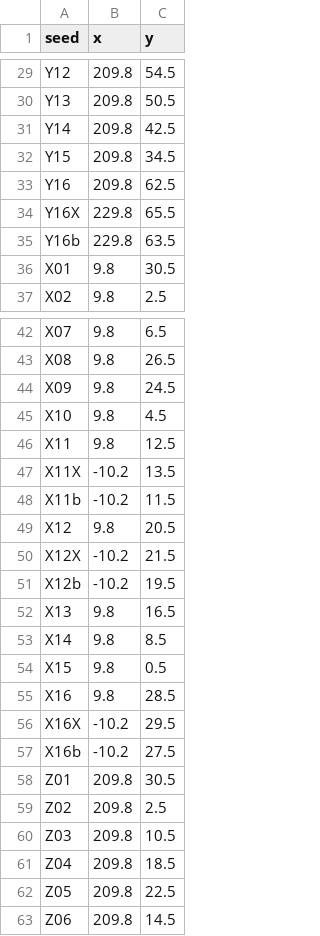
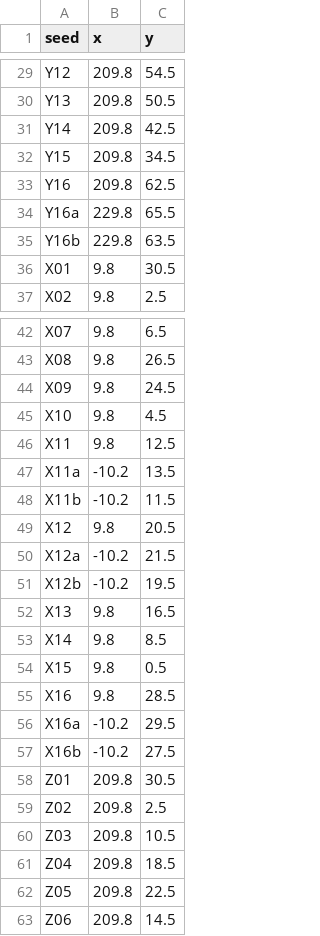
Before and after one commit to zachmayer/kaggleNCAA, a CSV file: inst/kaggle_data/seed_print_positions.csv, drawn as a sheet; only a part is shown, gaps mark what is left out.

Commit message:
added bracket printer

```diff
--- a/inst/kaggle_data/seed_print_positions.csv
+++ b/inst/kaggle_data/seed_print_positions.csv
@@ -33,3 +33,3 @@ Y15,209.8,34.5
 Y16,209.8,62.5
-Y16X,229.8,65.5
+Y16a,229.8,65.5
 Y16b,229.8,63.5
@@ -46,6 +46,6 @@ X10,9.8,4.5
 X11,9.8,12.5
-X11X,-10.2,13.5
+X11a,-10.2,13.5
 X11b,-10.2,11.5
 X12,9.8,20.5
-X12X,-10.2,21.5
+X12a,-10.2,21.5
 X12b,-10.2,19.5
@@ -55,3 +55,3 @@ X15,9.8,0.5
 X16,9.8,28.5
-X16X,-10.2,29.5
+X16a,-10.2,29.5
 X16b,-10.2,27.5
```
Also changed, not shown: 8 other files.
